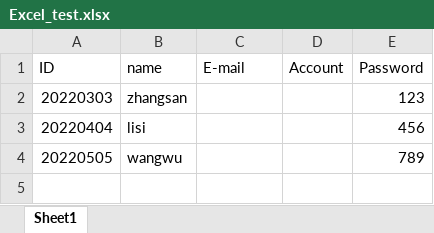
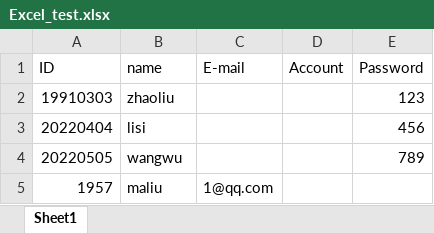
Before and after one commit to userlearner/JavaBasic, an Excel workbook: document/Excel_test.xlsx, sheet Sheet1, drawn as a sheet; values as stored, in another font and other column widths than the file's, no borders; removed rows and columns are numbered as before the commit, all else as after; the diff names each change by its address in the sheet, - before the commit and + after, or states it on an @@ line.

Commit message:
Add files via upload

```diff
--- a/document/Excel_test.xlsx (sheet Sheet1)
+++ b/document/Excel_test.xlsx (sheet Sheet1)
-row 2: 20220303 | zhangsan |  |  | 123
+row 2: 19910303 | zhaoliu |  |  | 123
+row 5: 1957 | maliu | 1@qq.com
```
